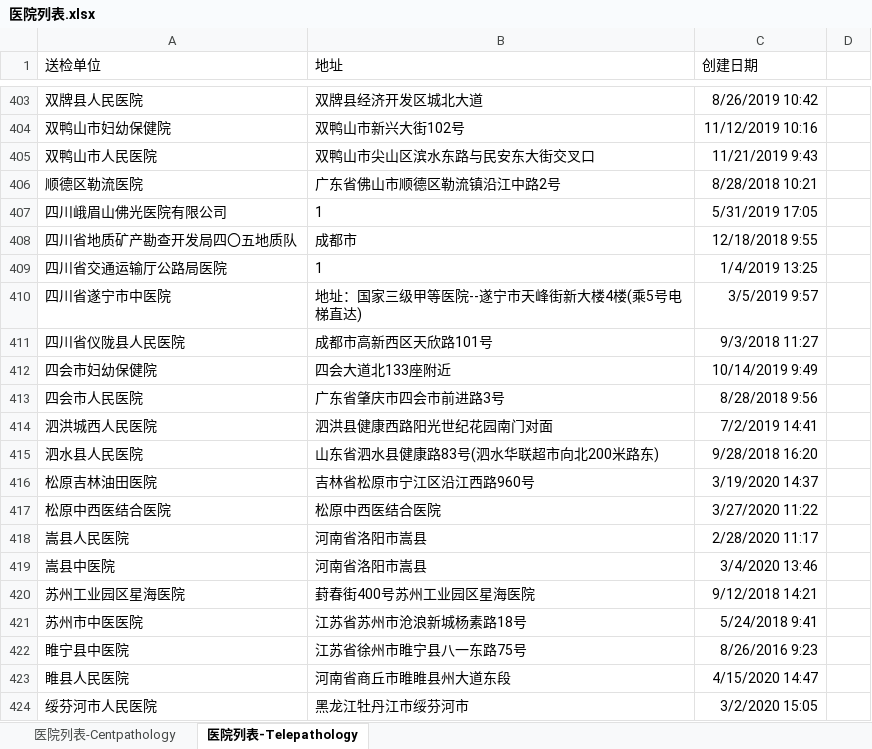
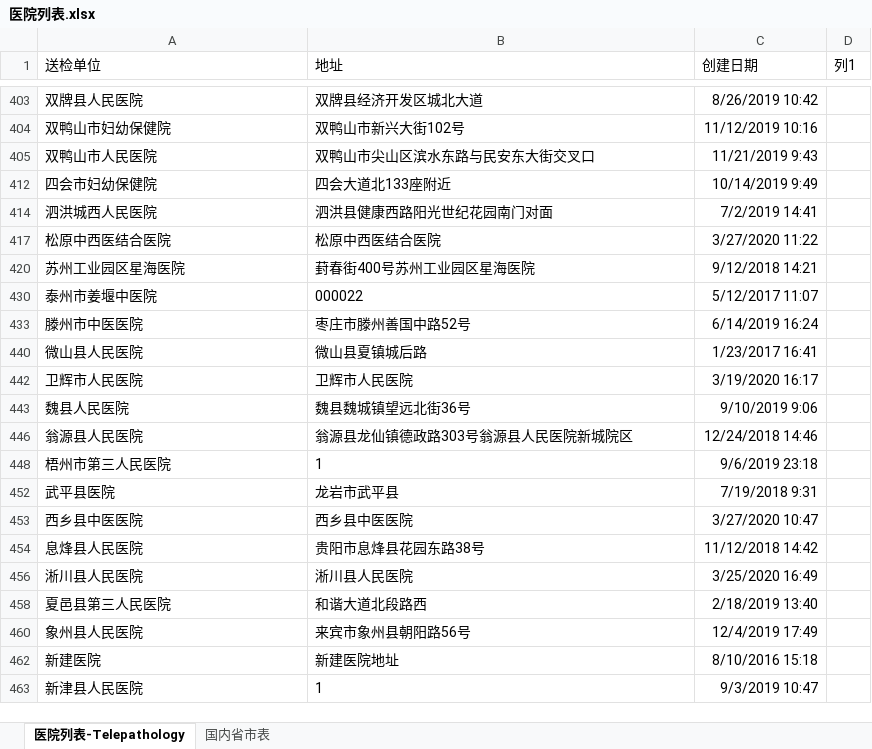
Before and after one commit to panhongfa/HuayinPathologicalBI, an Excel workbook: excel/医院列表.xlsx, sheet 医院列表-Telepathology, drawn as a sheet; only a part is shown, gaps mark what is left out; the shorter side is filled out with more unchanged rows; values as stored, in another font and other column widths than the file's, no borders; table styles not drawn; the diff covers the shown part only; the diff names each change by its address in the sheet, - before the commit and + after, or states it on an @@ line.

```diff
--- a/excel/医院列表.xlsx (sheet 医院列表-Telepathology)
+++ b/excel/医院列表.xlsx (sheet 医院列表-Telepathology)
@@ sheet tab hidden: 医院列表-Centpathology @@
+sheet tab: 国内省市表
-D1: (empty)
+D1: 列1
-row 406: 顺德区勒流医院 | 广东省佛山市顺德区勒流镇沿江中路2号 | 8/28/2018 10:21
-row 407: 四川峨眉山佛光医院有限公司 | 1 | 5/31/2019 17:05
-row 408: 四川省地质矿产勘查开发局四〇五地质队 | 成都市 | 12/18/2018 9:55
-row 409: 四川省交通运输厅公路局医院 | 1 | 1/4/2019 13:25
-row 410: 四川省遂宁市中医院 | 地址：国家三级甲等医院--遂宁市天峰街新大楼4楼(乘5号电梯直达) | 3/5/2019 9:57
-row 411: 四川省仪陇县人民医院 | 成都市高新西区天欣路101号 | 9/3/2018 11:27
-row 413: 四会市人民医院 | 广东省肇庆市四会市前进路3号 | 8/28/2018 9:56
-row 415: 泗水县人民医院 | 山东省泗水县健康路83号(泗水华联超市向北200米路东) | 9/28/2018 16:20
-row 416: 松原吉林油田医院 | 吉林省松原市宁江区沿江西路960号 | 3/19/2020 14:37
-row 418: 嵩县人民医院 | 河南省洛阳市嵩县 | 2/28/2020 11:17
-row 419: 嵩县中医院 | 河南省洛阳市嵩县 | 3/4/2020 13:46
-row 421: 苏州市中医医院 | 江苏省苏州市沧浪新城杨素路18号 | 5/24/2018 9:41
-row 422: 睢宁县中医院 | 江苏省徐州市睢宁县八一东路75号 | 8/26/2016 9:23
-row 423: 睢县人民医院 | 河南省商丘市睢睢县州大道东段 | 4/15/2020 14:47
-row 424: 绥芬河市人民医院 | 黑龙江牡丹江市绥芬河市 | 3/2/2020 15:05
```
Also changed, not shown: 352 removed rows elsewhere in this sheet, hidden cells, 2 other files.
